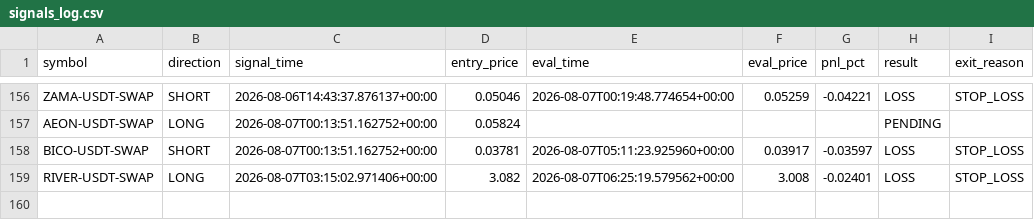
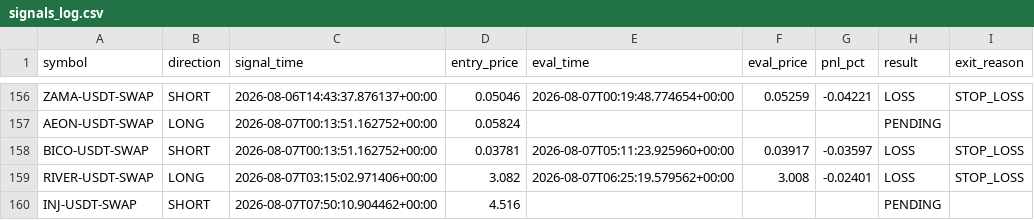
Before and after one commit to ksemehmet5-afk/altcoin-monitor-, a CSV file: monitor_state/signals_log.csv, drawn as a sheet; only a part is shown, gaps mark what is left out; the diff names each change by its address in the sheet, - before the commit and + after, or states it on an @@ line.

```diff
--- a/monitor_state/signals_log.csv
+++ b/monitor_state/signals_log.csv
+row 160: INJ-USDT-SWAP | SHORT | 2026-08-07T07:50:10.904462+00:00 | 4.516 |  |  |  | PENDING
```
Also changed, not shown: 3 other files.
